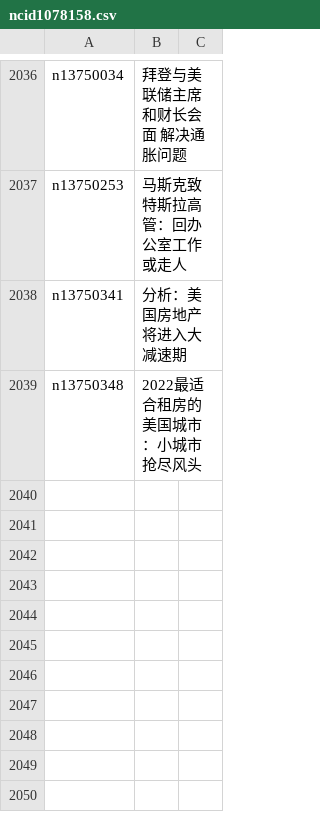
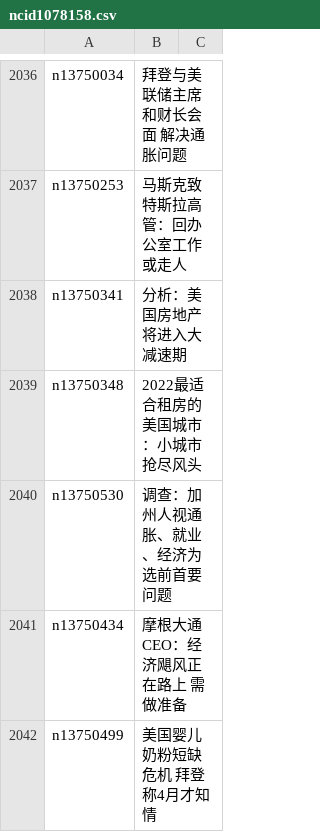
Before and after one commit to easy2view/epoch-news, a CSV file: indexes/ncid1078158.csv, drawn as a sheet; only a part is shown, gaps mark what is left out.

```diff
--- a/indexes/ncid1078158.csv
+++ b/indexes/ncid1078158.csv
@@ -2039 +2039,4 @@ n13750341,分析：美国房地产将进入大减速期
 n13750348,2022最适合租房的美国城市：小城市抢尽风头
+n13750530,调查：加州人视通胀、就业、经济为选前首要问题
+n13750434,摩根大通CEO：经济飓风正在路上 需做准备
+n13750499,美国婴儿奶粉短缺危机 拜登称4月才知情
```
Also changed, not shown: indexes/ncid1078159.csv, indexes/ncid1078160.csv, 56 other files.
